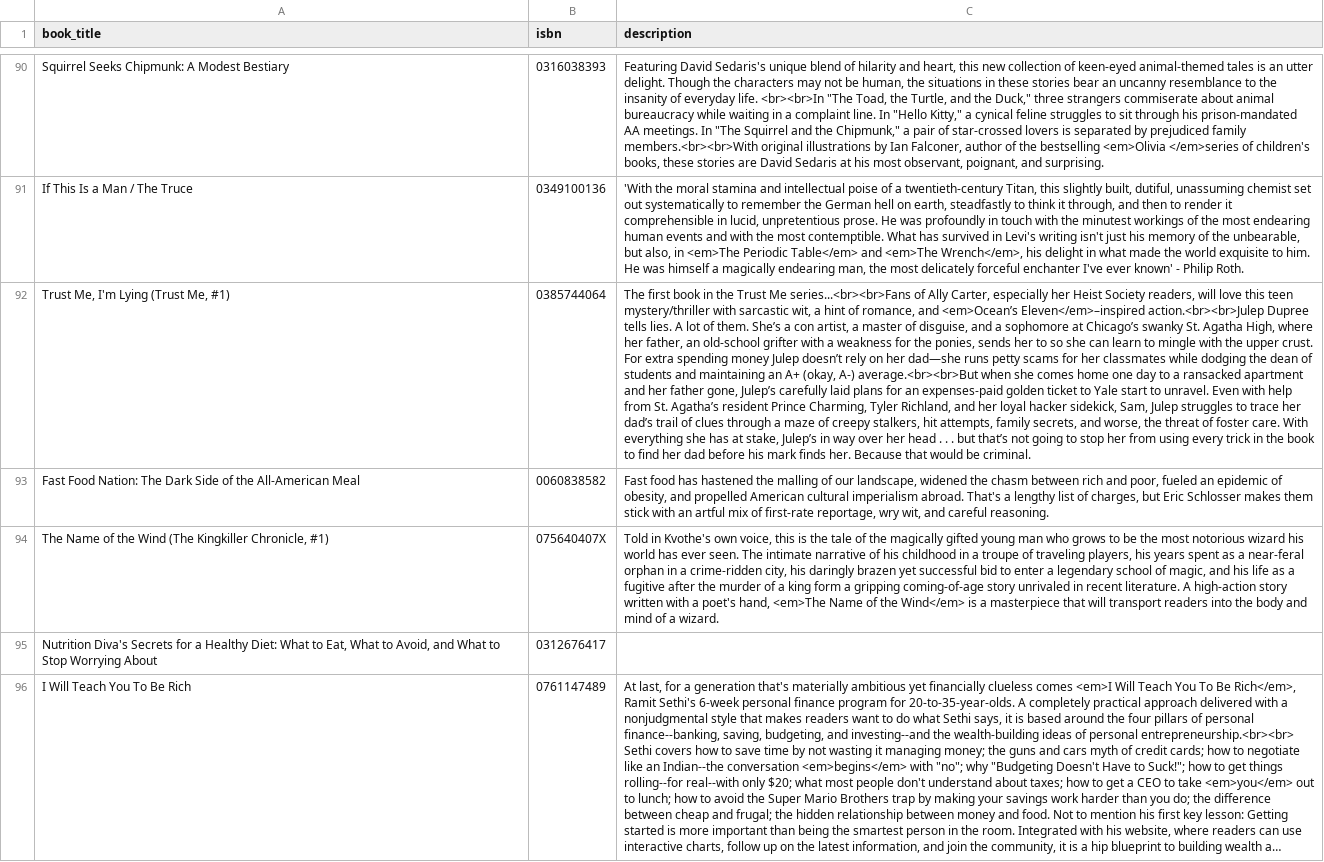
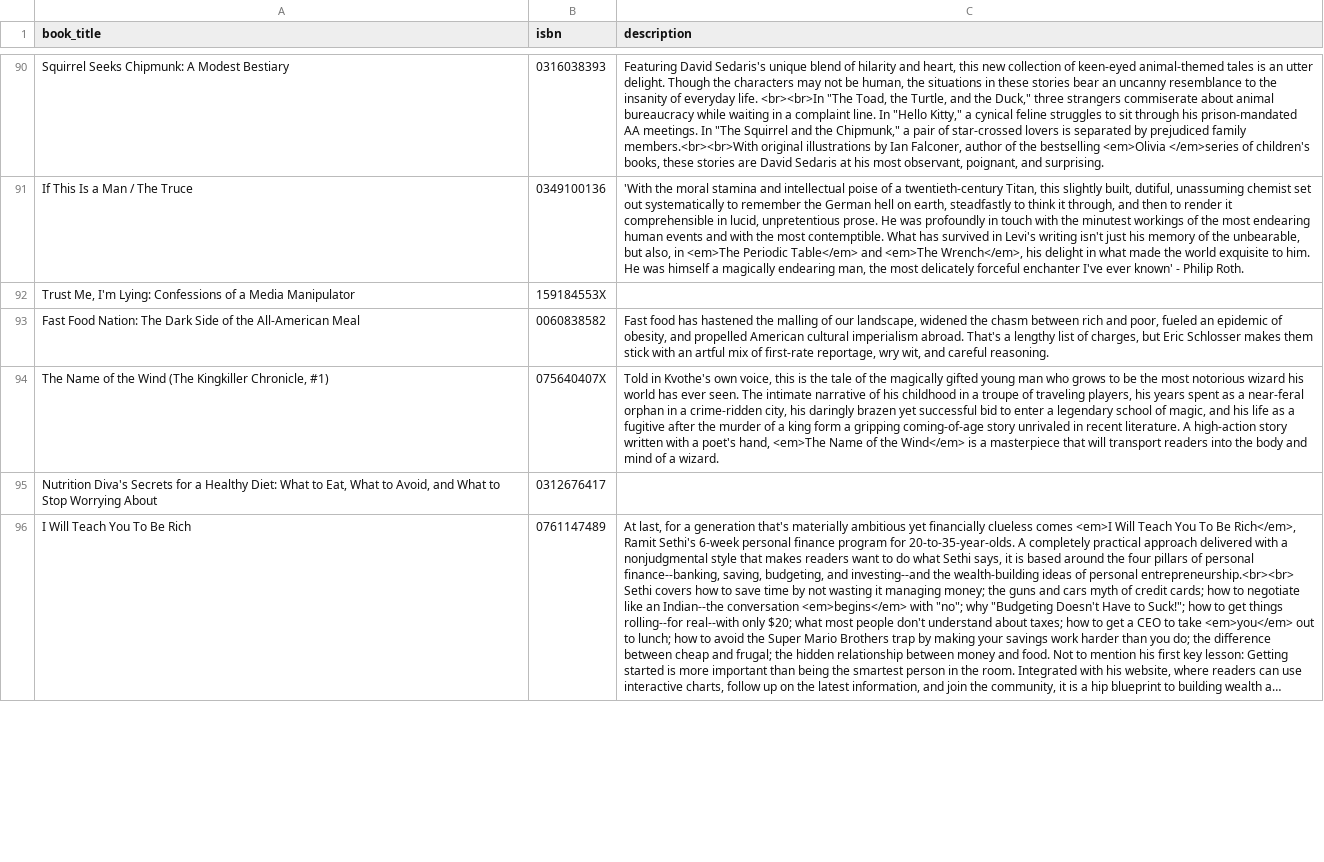
Before and after one commit to jermspeaks/Personal-Media-Project, a CSV file: Books/export.csv, drawn as a sheet; only a part is shown, gaps mark what is left out; long unchanged cells end in …; removed rows and columns are numbered as before the commit, all else as after; the diff covers the shown part only; the diff names each change by its address in the sheet, - before the commit and + after, or states it on an @@ line.

```diff
--- a/Books/export.csv
+++ b/Books/export.csv
-row 92: Trust Me, I'm Lying (Trust Me, #1) | 0385744064 | The first book in the Trust Me series...<br><br>Fans of Ally Carter, especially her Heist Society readers, will love this teen mystery/thriller with sarcastic wit, a hint of romance, and <em>Ocean’s Eleven</em>–inspired action.<br><br>Julep Dupree tells lies. A lot of them. She’s a con artist, a master of disguise, and a sophomore at Chicago’s swanky St. Agatha High, where her father, an old-school grifter with a weakness for the ponies, sends her to so she can learn to mingle with the upper crust. For extra spending money Julep doesn’t rely on her dad—she runs petty scams for her classmates while dodging the dean of students and maintaining an A+ (okay, A-) average.<br><br>But when she comes home one day to a ransacked apartment and her father gone, Julep’s carefully laid plans for an expenses-paid golden ticket to Yale start to unravel. Even with help from St. Agatha’s resident Prince Charming, Tyler Richland, and her loyal hacker sidekick, Sam, Julep struggles to trace her dad’s trail of clues through a maze of creepy stalkers, hit attempts, family secrets, and worse, the threat of foster care. With everything she has at stake, Julep’s in way over her head . . . but that’s not going to stop her from using every trick in the book to find her dad before his mark finds her. Because that would be criminal.
+row 92: Trust Me, I'm Lying: Confessions of a Media Manipulator | 159184553X
```
Also changed, not shown: 1 added row and 1 removed row elsewhere in this file.
